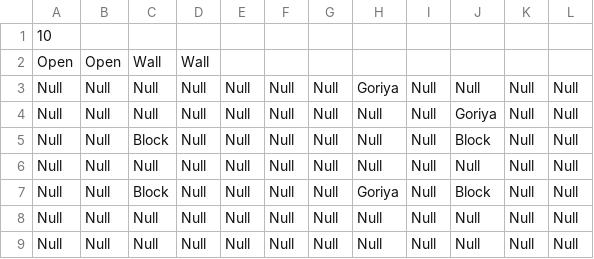
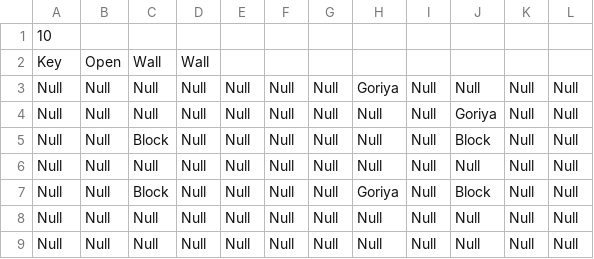
Before and after one commit to schneiderryan/legendofzelda, a CSV file: Rooms/Room10.csv, drawn as a sheet.

```diff
--- a/Rooms/Room10.csv
+++ b/Rooms/Room10.csv
@@ -1,3 +1,3 @@
 10
-Open,Open,Wall,Wall
+Key,Open,Wall,Wall
 Null,Null,Null,Null,Null,Null,Null,Goriya,Null,Null,Null,Null
```
Also changed, not shown: Rooms/Room8.csv, 10 other files.
